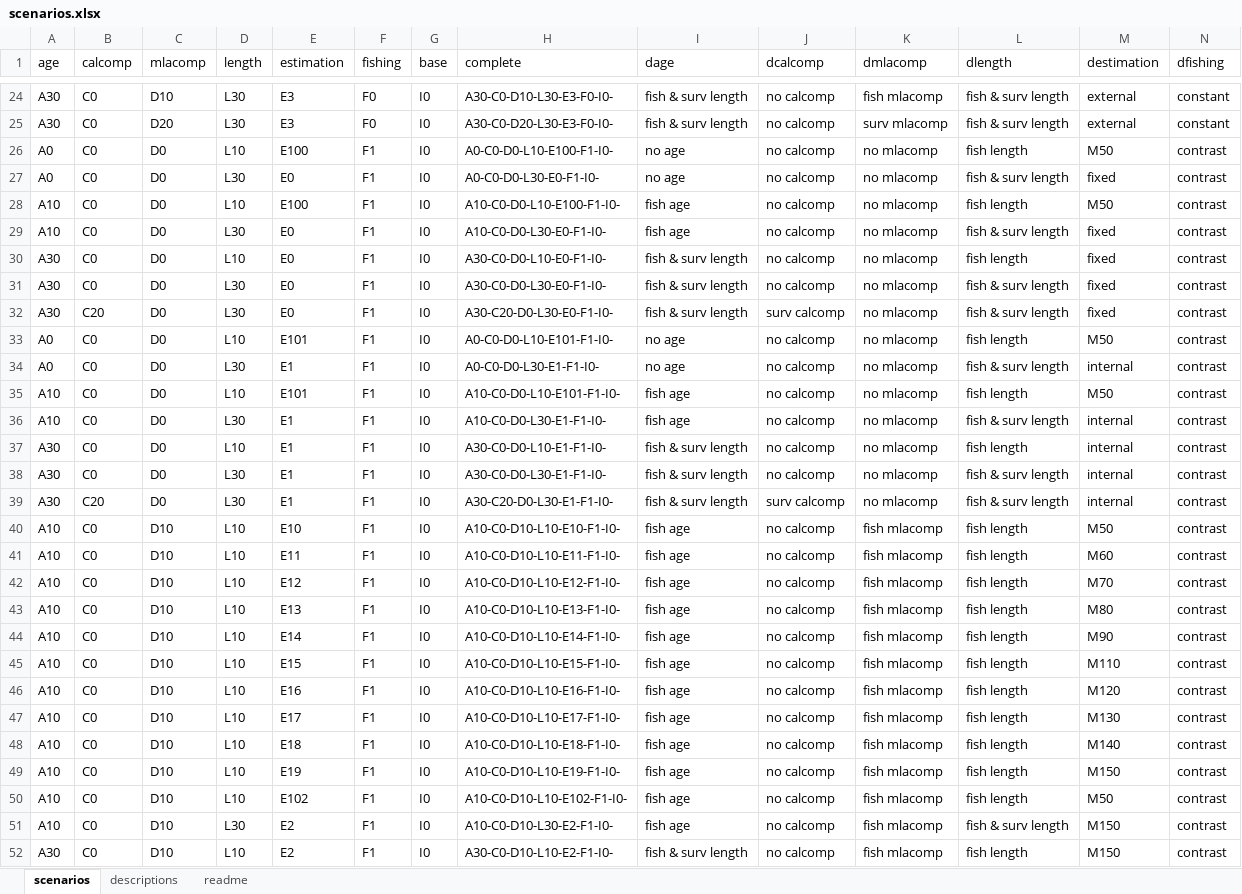
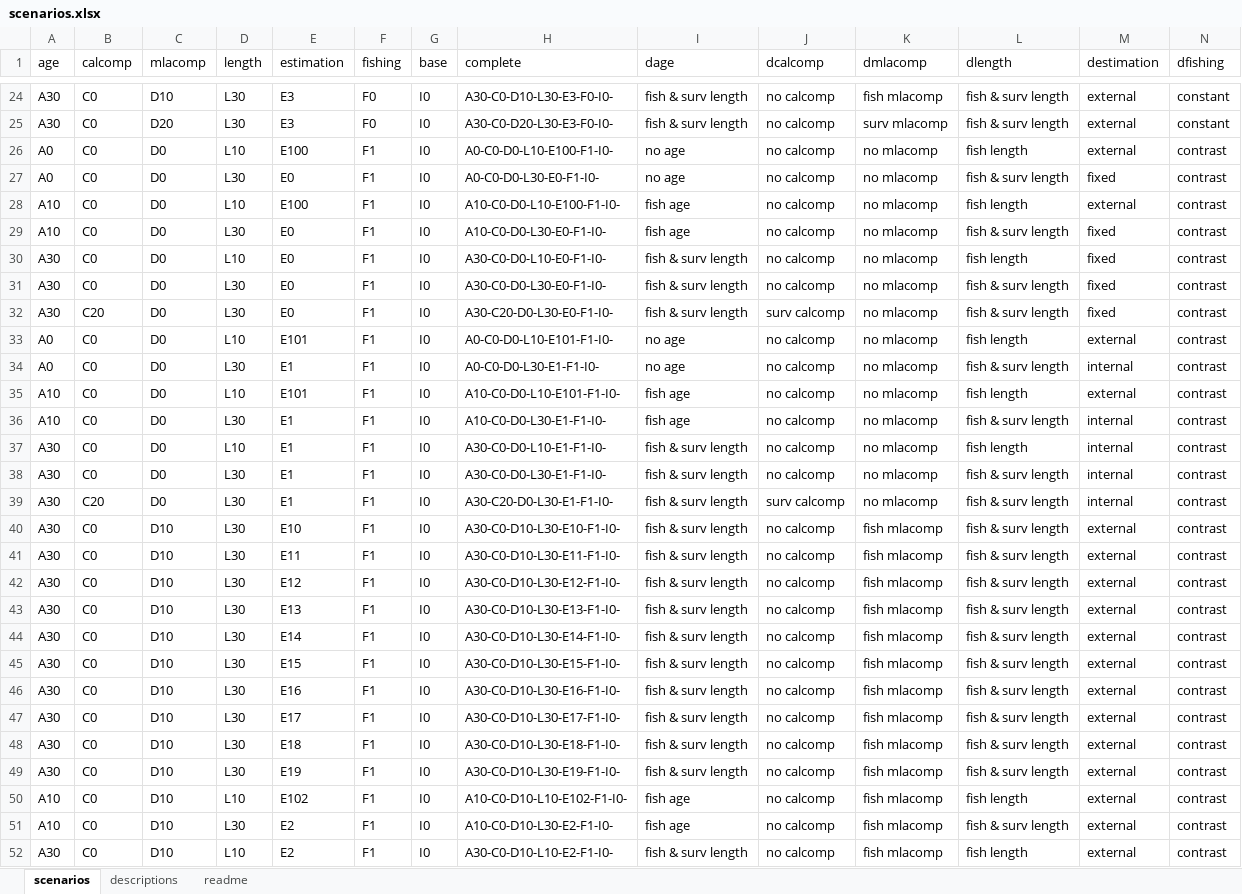
Before and after one commit to ss3sim/estgrowth, an Excel workbook: lib/scenarios.xlsx, sheet scenarios, drawn as a sheet; only a part is shown, gaps mark what is left out; values as stored, in another font and other column widths than the file's, no borders; the diff covers the shown part only; the diff names each change by its address in the sheet, - before the commit and + after, or states it on an @@ line.

Commit message:
Change range of M to also use survey data

```diff
--- a/lib/scenarios.xlsx (sheet scenarios)
+++ b/lib/scenarios.xlsx (sheet scenarios)
-M26 (destimation): M50
+M26 (destimation): external
-M28 (destimation): M50
+M28 (destimation): external
-M33 (destimation): M50
+M33 (destimation): external
-M35 (destimation): M50
+M35 (destimation): external
-A40:A49 (age): A10
+A40:A49 (age): A30
-D40:D49 (length): L10
+D40:D49 (length): L30
-H40 (complete): A10-C0-D10-L10-E10-F1-I0-
+H40 (complete): A30-C0-D10-L30-E10-F1-I0-
-I40:I49 (dage): fish age
+I40:I49 (dage): fish & surv length
-L40:L49 (dlength): fish length
+L40:L49 (dlength): fish & surv length
-M40 (destimation): M50
+M40 (destimation): external
-H41 (complete): A10-C0-D10-L10-E11-F1-I0-
+H41 (complete): A30-C0-D10-L30-E11-F1-I0-
-M41 (destimation): M60
+M41 (destimation): external
-H42 (complete): A10-C0-D10-L10-E12-F1-I0-
+H42 (complete): A30-C0-D10-L30-E12-F1-I0-
-M42 (destimation): M70
+M42 (destimation): external
-H43 (complete): A10-C0-D10-L10-E13-F1-I0-
+H43 (complete): A30-C0-D10-L30-E13-F1-I0-
-M43 (destimation): M80
+M43 (destimation): external
-H44 (complete): A10-C0-D10-L10-E14-F1-I0-
+H44 (complete): A30-C0-D10-L30-E14-F1-I0-
-M44 (destimation): M90
+M44 (destimation): external
-H45 (complete): A10-C0-D10-L10-E15-F1-I0-
+H45 (complete): A30-C0-D10-L30-E15-F1-I0-
-M45 (destimation): M110
+M45 (destimation): external
-H46 (complete): A10-C0-D10-L10-E16-F1-I0-
+H46 (complete): A30-C0-D10-L30-E16-F1-I0-
-M46 (destimation): M120
+M46 (destimation): external
-H47 (complete): A10-C0-D10-L10-E17-F1-I0-
+H47 (complete): A30-C0-D10-L30-E17-F1-I0-
-M47 (destimation): M130
+M47 (destimation): external
-H48 (complete): A10-C0-D10-L10-E18-F1-I0-
+H48 (complete): A30-C0-D10-L30-E18-F1-I0-
-M48 (destimation): M140
+M48 (destimation): external
-H49 (complete): A10-C0-D10-L10-E19-F1-I0-
+H49 (complete): A30-C0-D10-L30-E19-F1-I0-
-M49 (destimation): M150
+M49 (destimation): external
-M50 (destimation): M50
+M50 (destimation): external
-M51:M52 (destimation): M150
+M51:M52 (destimation): external
```
Also changed, not shown: 71 edited cells elsewhere in this sheet, sheet descriptions, 1 other file.
